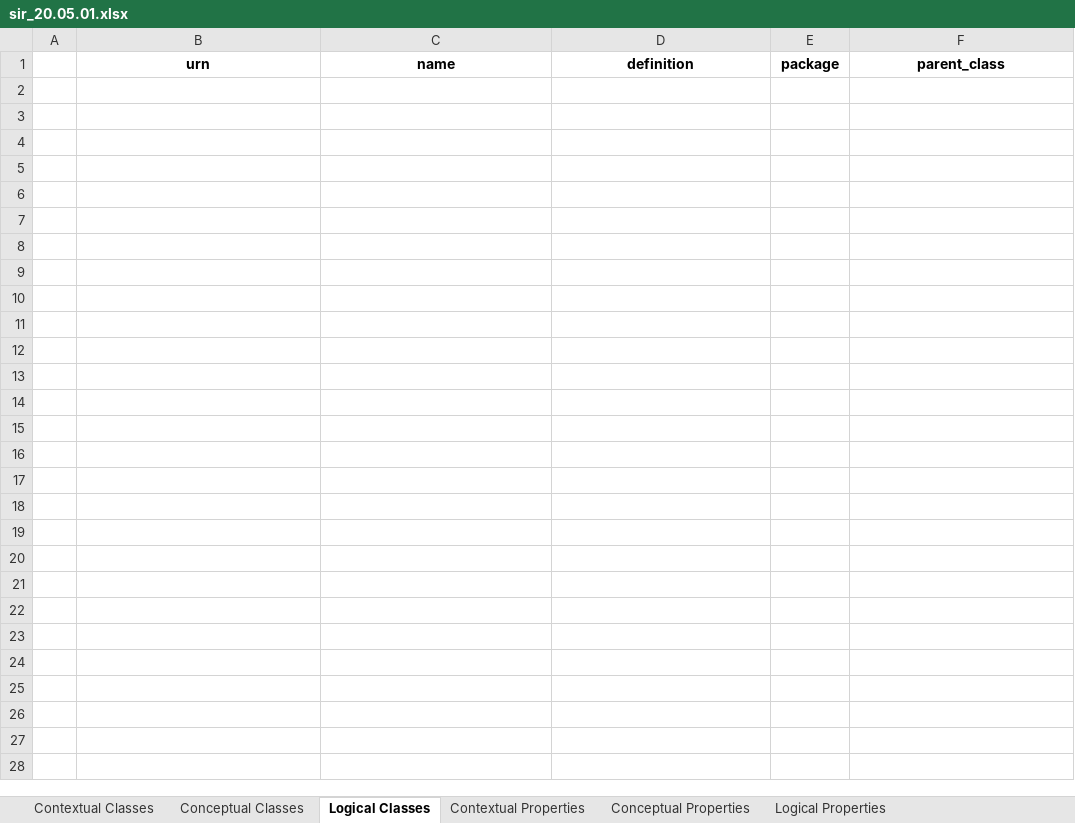
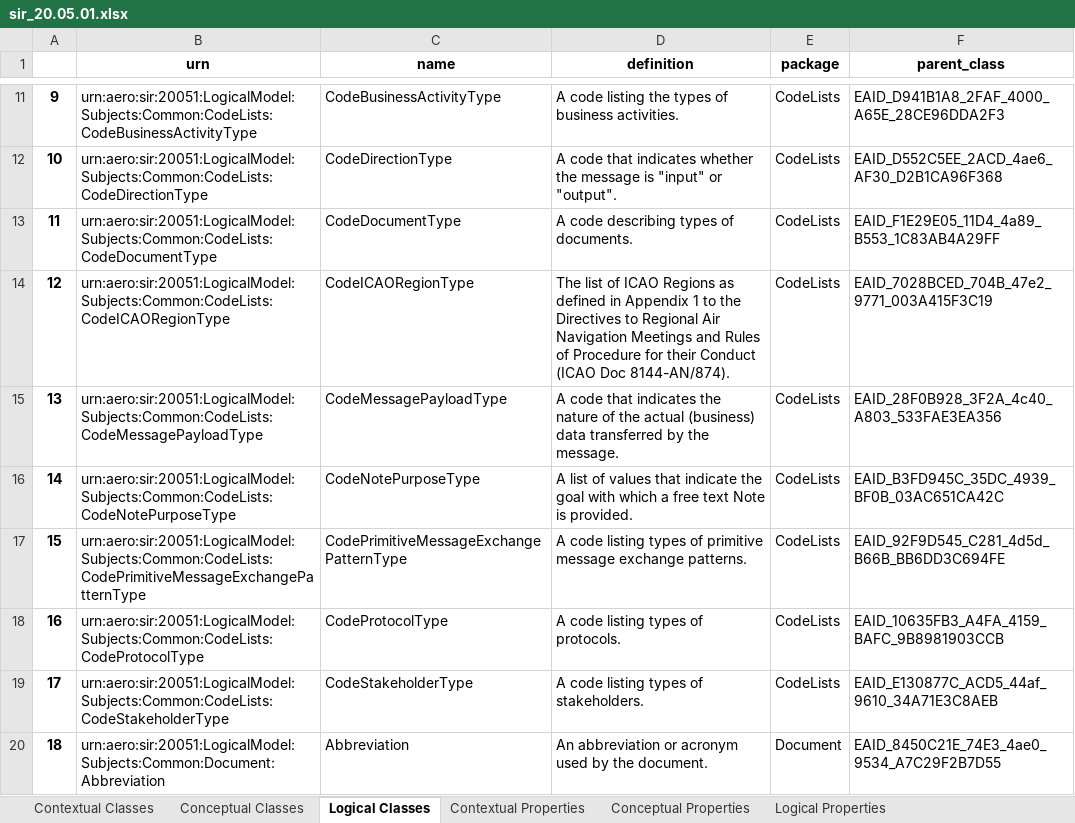
Before and after one commit to hlepori/scripting, an Excel workbook: data/xlsx/sir_20.05.01.xlsx, sheet Logical Classes, drawn as a sheet; only a part is shown, gaps mark what is left out; values as stored, in another font and other column widths than the file's, no borders; the diff covers the shown part only; the diff names each change by its address in the sheet, - before the commit and + after, or states it on an @@ line.

```diff
--- a/data/xlsx/sir_20.05.01.xlsx (sheet Logical Classes)
+++ b/data/xlsx/sir_20.05.01.xlsx (sheet Logical Classes)
+row 11: 9 | urn:aero:sir:20051:LogicalModel:Subjects:Common:CodeLists:CodeBusinessActivityType | CodeBusinessActivityType | A code listing the types of business activities. | CodeLists | EAID_D941B1A8_2FAF_4000_A65E_28CE96DDA2F3
+row 12: 10 | urn:aero:sir:20051:LogicalModel:Subjects:Common:CodeLists:CodeDirectionType | CodeDirectionType | A code that indicates whether the message is "input" or "output". | CodeLists | EAID_D552C5EE_2ACD_4ae6_AF30_D2B1CA96F368
+row 13: 11 | urn:aero:sir:20051:LogicalModel:Subjects:Common:CodeLists:CodeDocumentType | CodeDocumentType | A code describing types of documents. | CodeLists | EAID_F1E29E05_11D4_4a89_B553_1C83AB4A29FF
+row 14: 12 | urn:aero:sir:20051:LogicalModel:Subjects:Common:CodeLists:CodeICAORegionType | CodeICAORegionType | The list of ICAO Regions as defined in Appendix 1 to the Directives to Regional Air Navigation Meetings and Rules of Procedure for their Conduct (ICAO Doc 8144-AN/874). | CodeLists | EAID_7028BCED_704B_47e2_9771_003A415F3C19
+row 15: 13 | urn:aero:sir:20051:LogicalModel:Subjects:Common:CodeLists:CodeMessagePayloadType | CodeMessagePayloadType | A code that indicates the nature of the actual (business) data transferred by the message. | CodeLists | EAID_28F0B928_3F2A_4c40_A803_533FAE3EA356
+row 16: 14 | urn:aero:sir:20051:LogicalModel:Subjects:Common:CodeLists:CodeNotePurposeType | CodeNotePurposeType | A list of values that indicate the goal with which a free text Note is provided. | CodeLists | EAID_B3FD945C_35DC_4939_BF0B_03AC651CA42C
+row 17: 15 | urn:aero:sir:20051:LogicalModel:Subjects:Common:CodeLists:CodePrimitiveMessageExchangePatternType | CodePrimitiveMessageExchangePatternType | A code listing types of primitive message exchange patterns. | CodeLists | EAID_92F9D545_C281_4d5d_B66B_BB6DD3C694FE
+row 18: 16 | urn:aero:sir:20051:LogicalModel:Subjects:Common:CodeLists:CodeProtocolType | CodeProtocolType | A code listing types of protocols. | CodeLists | EAID_10635FB3_A4FA_4159_BAFC_9B8981903CCB
+row 19: 17 | urn:aero:sir:20051:LogicalModel:Subjects:Common:CodeLists:CodeStakeholderType | CodeStakeholderType | A code listing types of stakeholders. | CodeLists | EAID_E130877C_ACD5_44af_9610_34A71E3C8AEB
+row 20: 18 | urn:aero:sir:20051:LogicalModel:Subjects:Common:Document:Abbreviation | Abbreviation | An abbreviation or acronym used by the document. | Document | EAID_8450C21E_74E3_4ae0_9534_A7C29F2B7D55
```
Also changed, not shown: 89 added rows elsewhere in this sheet, sheet Logical Properties, sheet Conceptual Classes, sheet Contextual Classes, sheet Conceptual Properties, sheet Contextual Properties, 3 other files.
